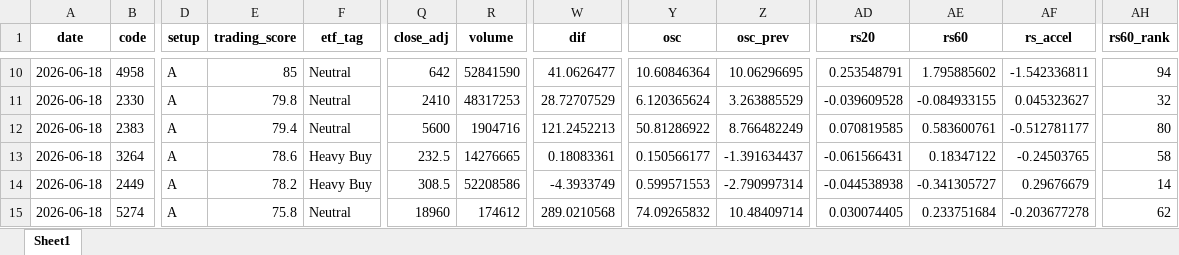
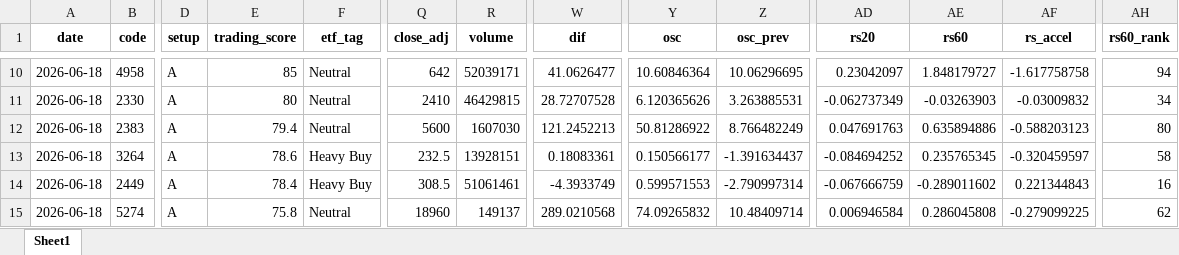
Before and after one commit to 4ru1013/taiwan-stock-screen, an Excel workbook: output/daily_screen_20260618.xlsx, sheet Sheet1, drawn as a sheet; only a part is shown, gaps mark what is left out; values as stored, in another font and other column widths than the file's, no borders; the diff covers the shown part only; the diff names each change by its address in the sheet, - before the commit and + after, or states it on an @@ line.

```diff
--- a/output/daily_screen_20260618.xlsx (sheet Sheet1)
+++ b/output/daily_screen_20260618.xlsx (sheet Sheet1)
-R10 (volume): 52841590
+R10 (volume): 52039171
-AD10 (rs20): 0.253548791
+AD10 (rs20): 0.23042097
-AE10 (rs60): 1.795885602
+AE10 (rs60): 1.848179727
-AF10 (rs_accel): -1.542336811
+AF10 (rs_accel): -1.617758758
-E11 (trading_score): 79.8
+E11 (trading_score): 80
-R11 (volume): 48317253
+R11 (volume): 46429815
-W11 (dif): 28.72707529
+W11 (dif): 28.72707528
-Y11 (osc): 6.120365624
+Y11 (osc): 6.120365626
-Z11 (osc_prev): 3.263885529
+Z11 (osc_prev): 3.263885531
-AD11 (rs20): -0.039609528
+AD11 (rs20): -0.062737349
-AE11 (rs60): -0.084933155
+AE11 (rs60): -0.03263903
-AF11 (rs_accel): 0.045323627
+AF11 (rs_accel): -0.03009832
-AH11 (rs60_rank): 32
+AH11 (rs60_rank): 34
-R12 (volume): 1904716
+R12 (volume): 1607030
-AD12 (rs20): 0.070819585
+AD12 (rs20): 0.047691763
-AE12 (rs60): 0.583600761
+AE12 (rs60): 0.635894886
-AF12 (rs_accel): -0.512781177
+AF12 (rs_accel): -0.588203123
-R13 (volume): 14276665
+R13 (volume): 13928151
-AD13 (rs20): -0.061566431
+AD13 (rs20): -0.084694252
-AE13 (rs60): 0.18347122
+AE13 (rs60): 0.235765345
-AF13 (rs_accel): -0.24503765
+AF13 (rs_accel): -0.320459597
-E14 (trading_score): 78.2
+E14 (trading_score): 78.4
-R14 (volume): 52208586
+R14 (volume): 51061461
-AD14 (rs20): -0.044538938
+AD14 (rs20): -0.067666759
-AE14 (rs60): -0.341305727
+AE14 (rs60): -0.289011602
-AF14 (rs_accel): 0.29676679
+AF14 (rs_accel): 0.221344843
-AH14 (rs60_rank): 14
+AH14 (rs60_rank): 16
-R15 (volume): 174612
+R15 (volume): 149137
-AD15 (rs20): 0.030074405
+AD15 (rs20): 0.006946584
-AE15 (rs60): 0.233751684
+AE15 (rs60): 0.286045808
-AF15 (rs_accel): -0.203677278
+AF15 (rs_accel): -0.279099225
```
Also changed, not shown: 3 added rows, 3 removed rows and 200 edited cells elsewhere in this sheet, 8 other files.
